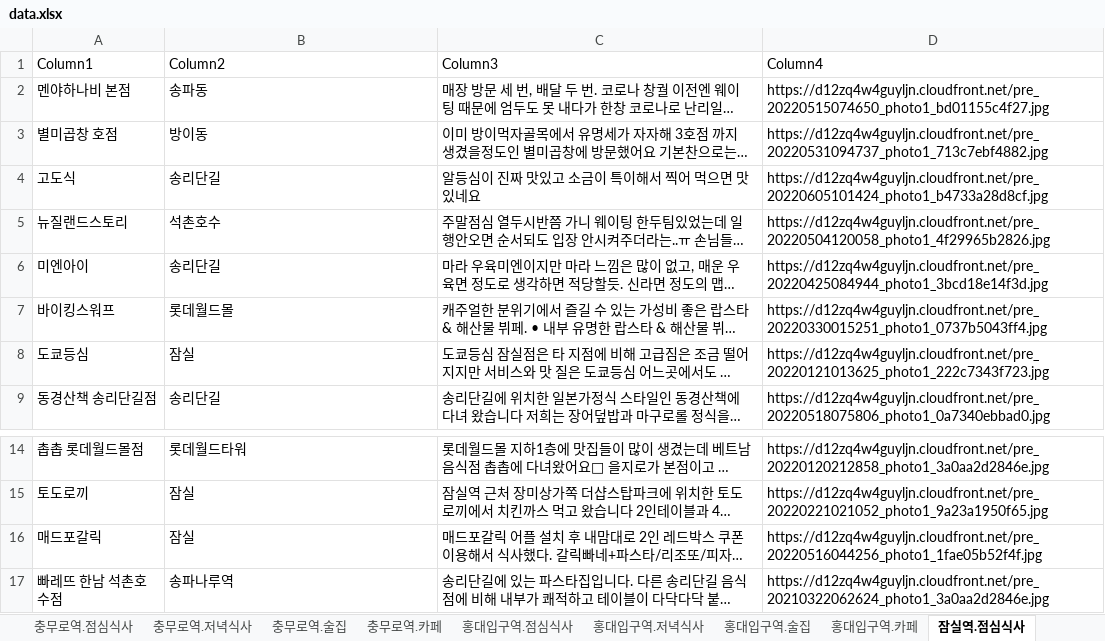
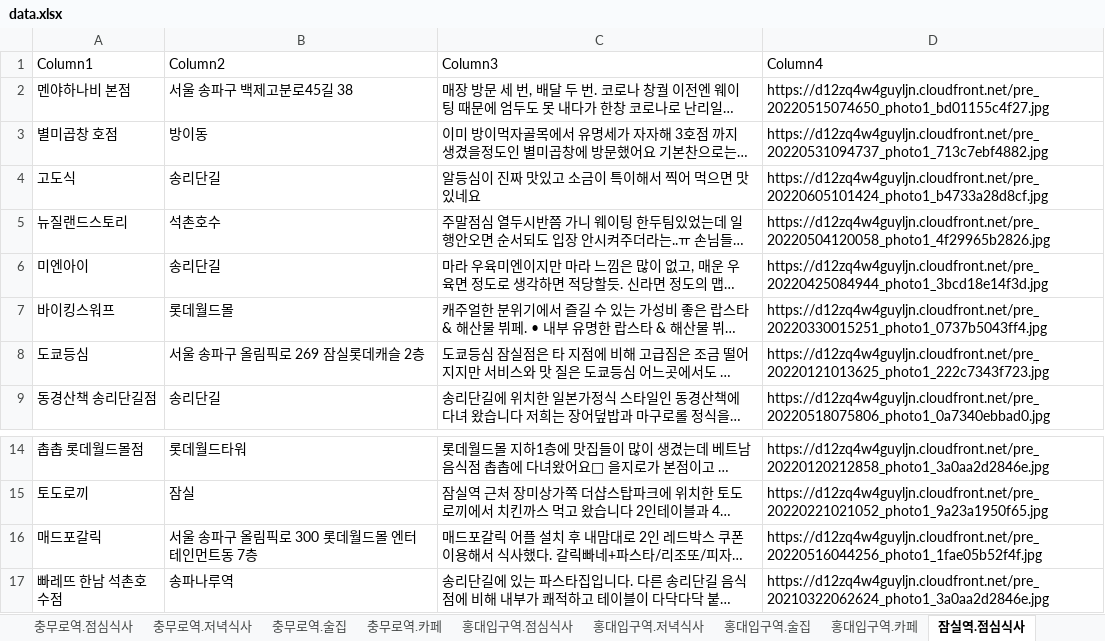
Before and after one commit to CSID-DGU/2022-01-OSSP-CodePirates-09, an Excel workbook: data.xlsx, sheet 잠실역.점심식사, drawn as a sheet; only a part is shown, gaps mark what is left out; long unchanged cells end in …; values as stored, in another font and other column widths than the file's, no borders; table styles not drawn; the diff names each change by its address in the sheet, - before the commit and + after, or states it on an @@ line.

```diff
--- a/data.xlsx (sheet 잠실역.점심식사)
+++ b/data.xlsx (sheet 잠실역.점심식사)
-B2 (Column2): 송파동
+B2 (Column2): 서울 송파구 백제고분로45길 38
-B8 (Column2): 잠실
+B8 (Column2): 서울 송파구 올림픽로 269 잠실롯데캐슬 2층
-B16 (Column2): 잠실
+B16 (Column2): 서울 송파구 올림픽로 300 롯데월드몰 엔터테인먼트동 7층
```
Also changed, not shown: sheet 충무로역.술집, sheet 충무로역.저녁식사, sheet 충무로역.점심식사, sheet 충무로역.카페, sheet 잠심역.저녁식사, sheet 홍대입구역.점심식사, 5 more sheets, 2 other files.
